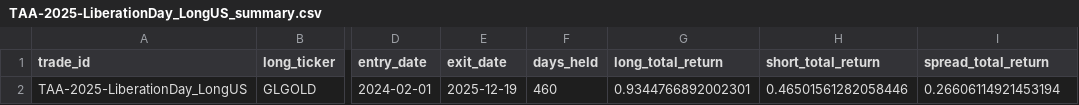
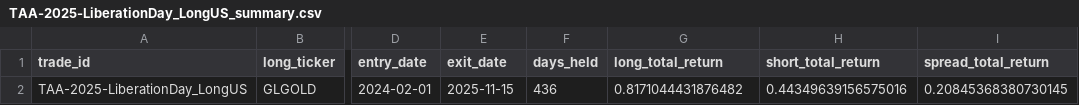
Before and after one commit to bbcon/TheNewMacroWorldFund, a CSV file: data/outputs/performance/trades/TAA-2025-LiberationDay_LongUS_summary.csv, drawn as a sheet; only a part is shown, gaps mark what is left out; the diff names each change by its address in the sheet, - before the commit and + after, or states it on an @@ line.

```diff
--- a/data/outputs/performance/trades/TAA-2025-LiberationDay_LongUS_summary.csv
+++ b/data/outputs/performance/trades/TAA-2025-LiberationDay_LongUS_summary.csv
-E2 (exit_date): 2025-12-19
+E2 (exit_date): 2025-11-15
-F2 (days_held): 460
+F2 (days_held): 436
-G2 (long_total_return): 0.9344766892002301
+G2 (long_total_return): 0.8171044431876482
-H2 (short_total_return): 0.46501561282058446
+H2 (short_total_return): 0.44349639156575016
-I2 (spread_total_return): 0.26606114921453194
+I2 (spread_total_return): 0.20845368380730145
```
Also changed, not shown: data/outputs/performance/trades/TAA-2025-LiberationDay_LongUS_daily.csv, data/outputs/performance/trades/TAA-2025-LongBunds_daily.csv, 10 other files.
